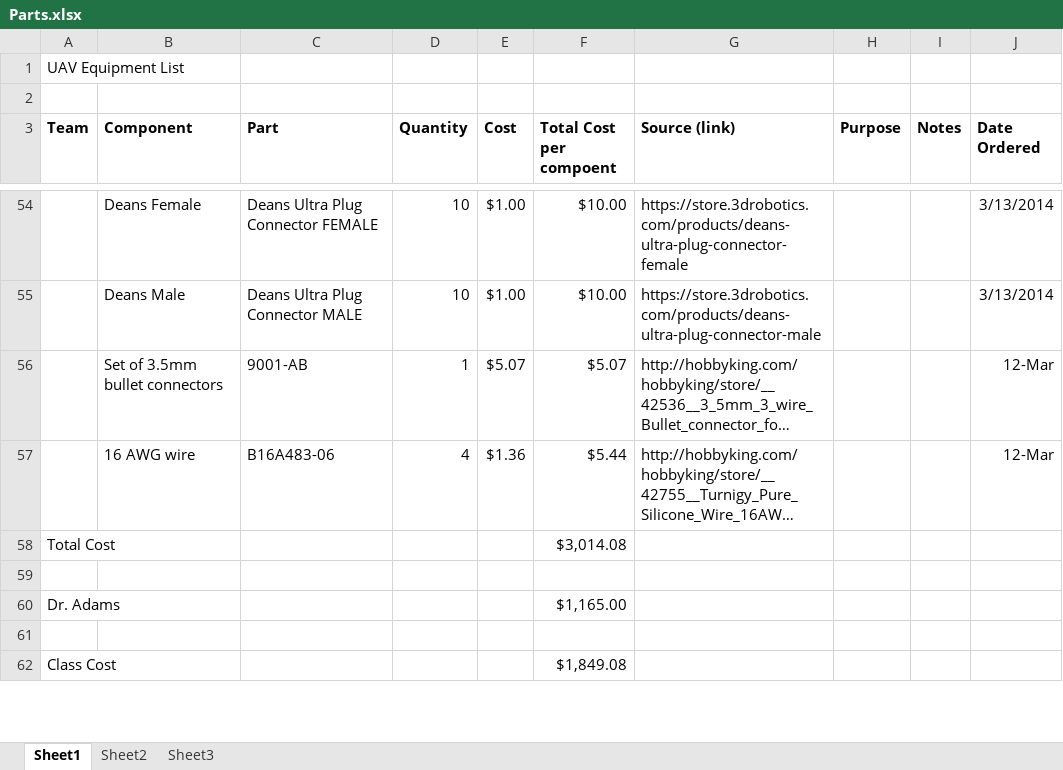
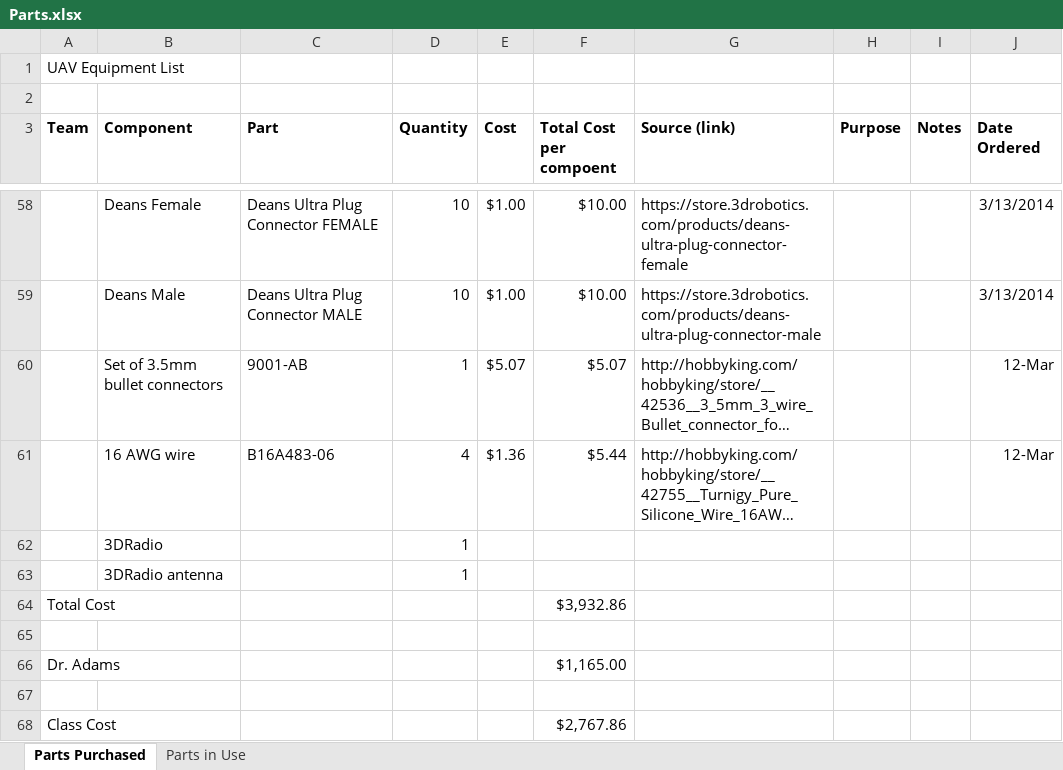
Before and after one commit to VandyUAVCourse/Documents, an Excel workbook: Parts.xlsx, sheet Parts Purchased, drawn as a sheet; only a part is shown, gaps mark what is left out; long unchanged cells end in …; values as stored, in another font and other column widths than the file's, no borders; addresses are those after the commit; the diff covers the shown part only; the diff names each change by its address in the sheet, - before the commit and + after, or states it on an @@ line.

Commit message:
Updated parts list
Updated Parts list and included list currently in use on UAV.

```diff
--- a/Parts.xlsx (sheet Parts Purchased)
+++ b/Parts.xlsx (sheet Parts Purchased)
-sheet tab: Sheet1
+sheet tab: Parts Purchased
-sheet tab: Sheet2
+sheet tab: Parts in Use
-sheet tab: Sheet3
+row 62:  | 3DRadio |  | 1
+row 63:  | 3DRadio antenna |  | 1
-F64 (Total Cost per compoent): $3,014.08
+F64 (Total Cost per compoent): $3,932.86
-F68 (Total Cost per compoent): $1,849.08
+F68 (Total Cost per compoent): $2,767.86
```
Also changed, not shown: 6 added rows and 8 removed rows elsewhere in this sheet, sheet Parts in Use, formulas that keep their value.
